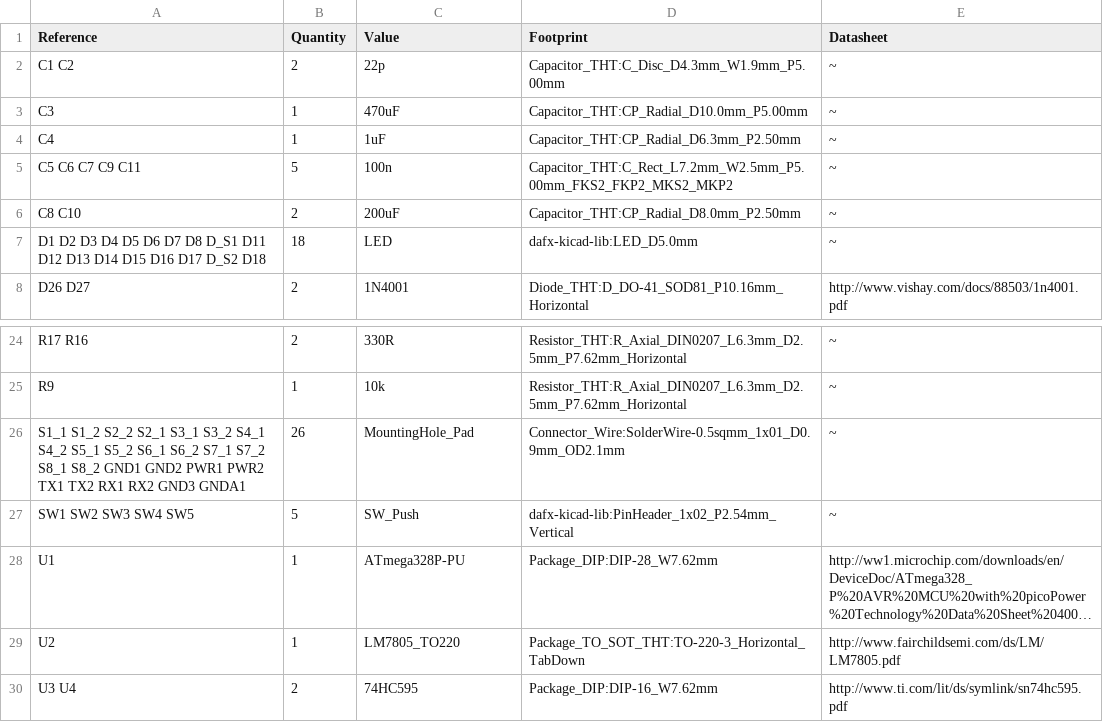
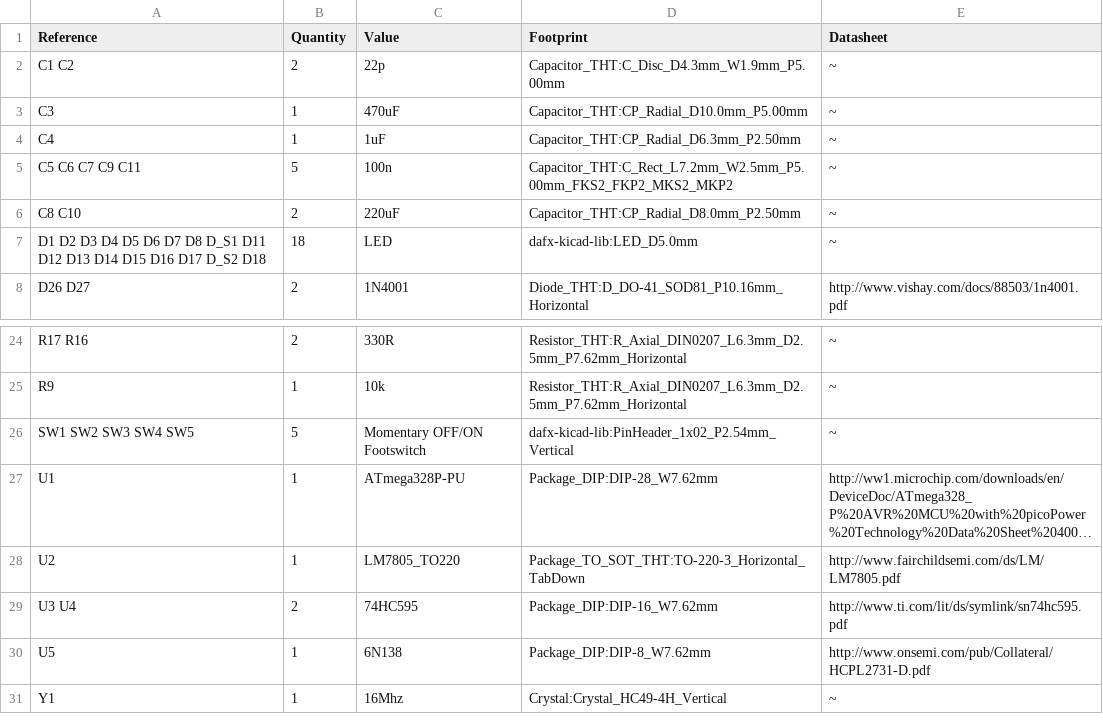
Before and after one commit to shortcircuitaudio/loopy-docs, a CSV file: pcb.20201125/loop8-bom.csv, drawn as a sheet; only a part is shown, gaps mark what is left out; the shorter side is filled out with more unchanged rows; long unchanged cells end in …; removed rows and columns are numbered as before the commit, all else as after; the diff names each change by its address in the sheet, - before the commit and + after, or states it on an @@ line.

Commit message:
Fix errata in BOM

```diff
--- a/pcb.20201125/loop8-bom.csv
+++ b/pcb.20201125/loop8-bom.csv
-C6 (Value): 200uF
+C6 (Value): 220uF
-row 26: S1_1 S1_2 S2_2 S2_1 S3_1 S3_2 S4_1 S4_2 S5_1 S5_2 S6_1 S6_2 S7_1 S7_2 S8_1 S8_2 GND1 GND2 PWR1 PWR2 TX1 TX2 RX1 RX2 GND3 GNDA1 | 26 | MountingHole_Pad | Connector_Wire:SolderWire-0.5sqmm_1x01_D0.9mm_OD2.1mm | ~
-C26 (Value): SW_Push
+C26 (Value): Momentary OFF/ON Footswitch
```
